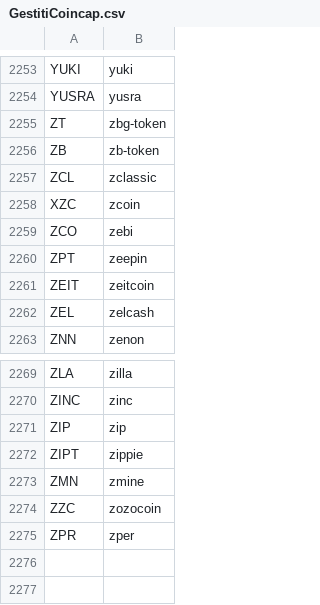
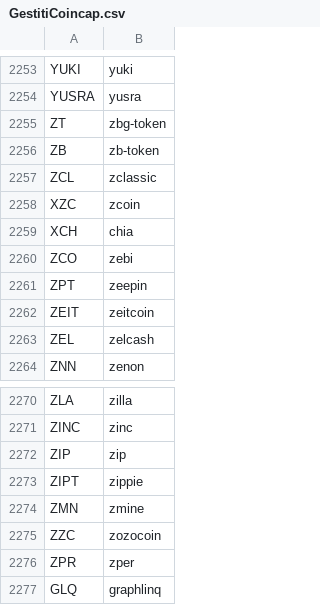
Before and after one commit to Lucapasselli/GiacenzeCrypto, a CSV file: GestitiCoincap.csv, drawn as a sheet; only a part is shown, gaps mark what is left out.

```diff
--- a/GestitiCoincap.csv
+++ b/GestitiCoincap.csv
@@ -2258,2 +2258,3 @@ ZCL;zclassic
 XZC;zcoin
+XCH;chia
 ZCO;zebi
@@ -2275 +2276,2 @@ ZZC;zozocoin
 ZPR;zper
+GLQ;graphlinq
```
Also changed, not shown: 2 other files.
